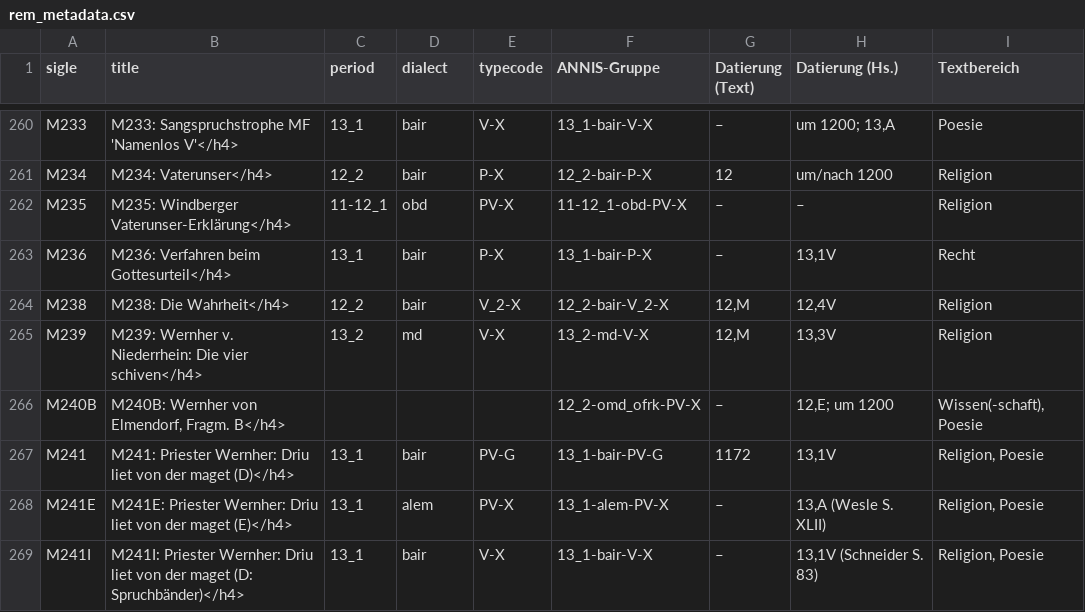
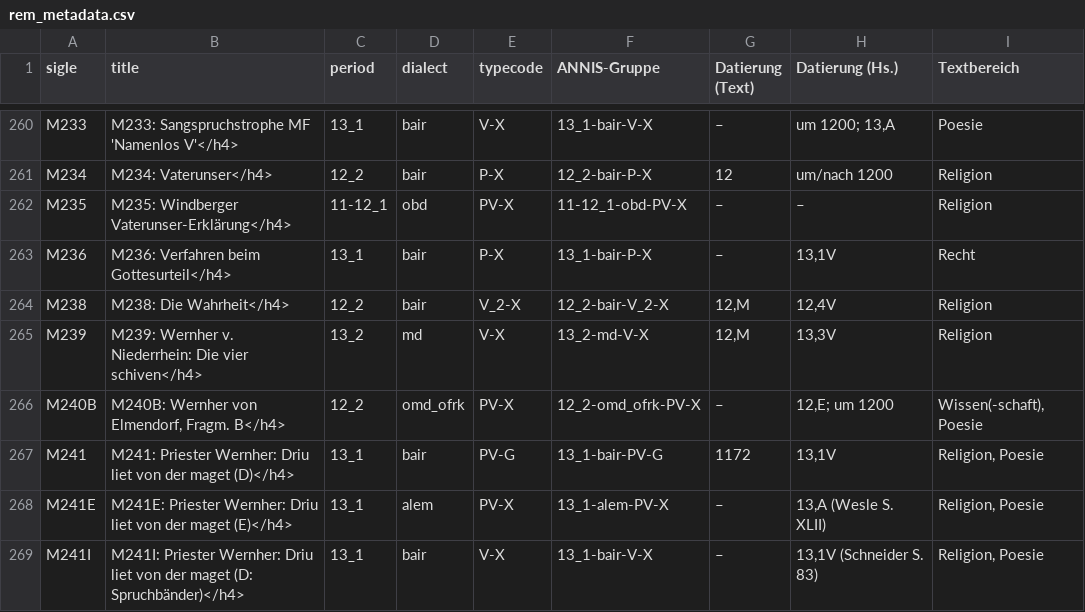
Before and after one commit to Lukasz-G/Hydra, a CSV file: meta/rem_metadata.csv, drawn as a sheet; only a part is shown, gaps mark what is left out; the diff covers the shown part only; the diff names each change by its address in the sheet, - before the commit and + after, or states it on an @@ line.

```diff
--- a/meta/rem_metadata.csv
+++ b/meta/rem_metadata.csv
-C266 (period): (empty)
+C266 (period): 12_2
-D266 (dialect): (empty)
+D266 (dialect): omd_ofrk
-E266 (typecode): (empty)
+E266 (typecode): PV-X
```
Also changed, not shown: 21 edited cells elsewhere in this file.
